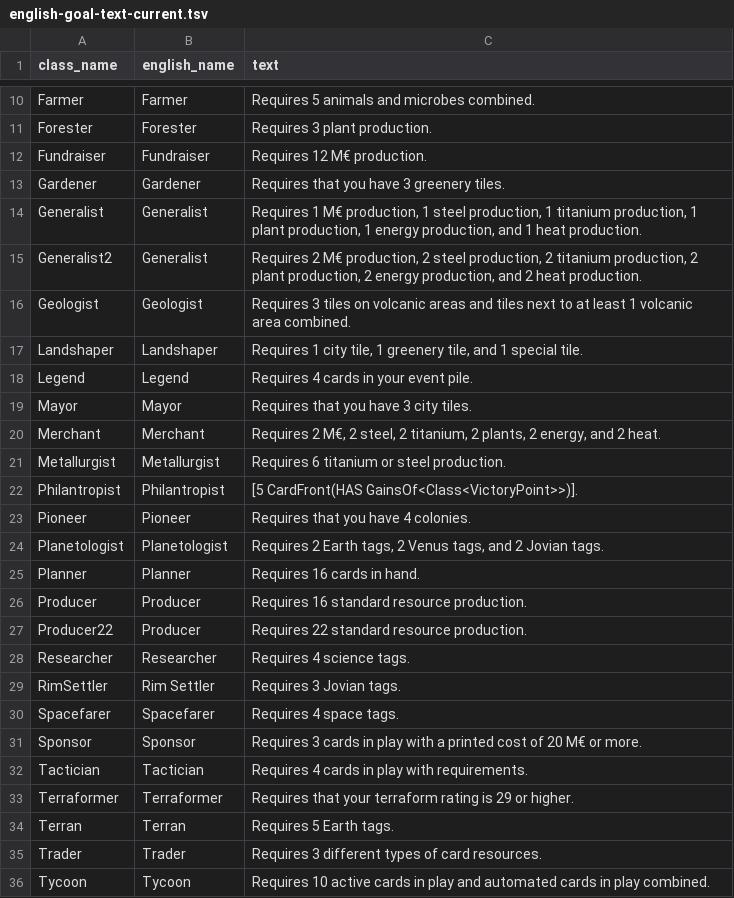
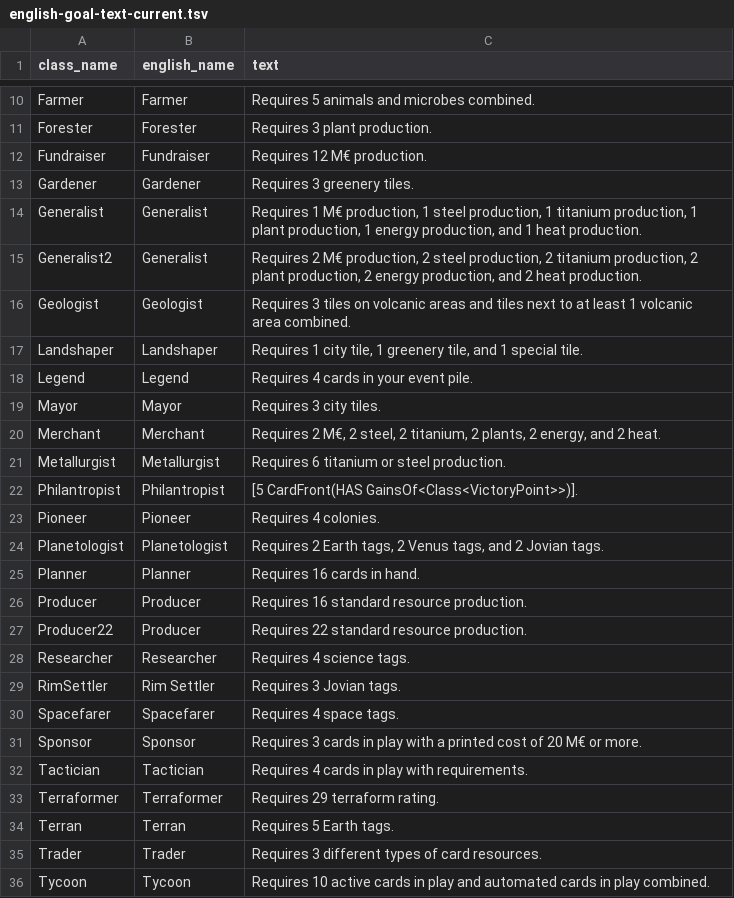
Before and after one commit to MartianZoo/solarnet, a TSV file: src/jvm/dev/martianzoo/tfm/text/english-goal-text-current.tsv, drawn as a sheet; only a part is shown, gaps mark what is left out.

```diff
--- a/src/jvm/dev/martianzoo/tfm/text/english-goal-text-current.tsv
+++ b/src/jvm/dev/martianzoo/tfm/text/english-goal-text-current.tsv
@@ -12,3 +12,3 @@ Forester	Forester	Requires 3 plant production.
 Fundraiser	Fundraiser	Requires 12 M€ production.
-Gardener	Gardener	Requires that you have 3 greenery tiles.
+Gardener	Gardener	Requires 3 greenery tiles.
 Generalist	Generalist	Requires 1 M€ production, 1 steel production, 1 titanium production, 1 plant production, 1 energy production, and 1 heat production.
@@ -18,3 +18,3 @@ Landshaper	Landshaper	Requires 1 city tile, 1 greenery tile, and 1 special tile.
 Legend	Legend	Requires 4 cards in your event pile.
-Mayor	Mayor	Requires that you have 3 city tiles.
+Mayor	Mayor	Requires 3 city tiles.
 Merchant	Merchant	Requires 2 M€, 2 steel, 2 titanium, 2 plants, 2 energy, and 2 heat.
@@ -22,3 +22,3 @@ Metallurgist	Metallurgist	Requires 6 titanium or steel production.
 Philantropist	Philantropist	[5 CardFront(HAS GainsOf<Class<VictoryPoint>>)].
-Pioneer	Pioneer	Requires that you have 4 colonies.
+Pioneer	Pioneer	Requires 4 colonies.
 Planetologist	Planetologist	Requires 2 Earth tags, 2 Venus tags, and 2 Jovian tags.
@@ -32,3 +32,3 @@ Sponsor	Sponsor	Requires 3 cards in play with a printed cost of 20 M€ or more.
 Tactician	Tactician	Requires 4 cards in play with requirements.
-Terraformer	Terraformer	Requires that your terraform rating is 29 or higher.
+Terraformer	Terraformer	Requires 29 terraform rating.
 Terran	Terran	Requires 5 Earth tags.
```
Also changed, not shown: src/jvm/dev/martianzoo/tfm/text/english-card-text-current.tsv, 16 other files.
